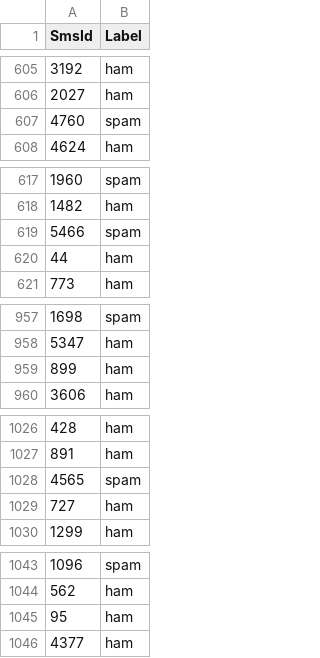
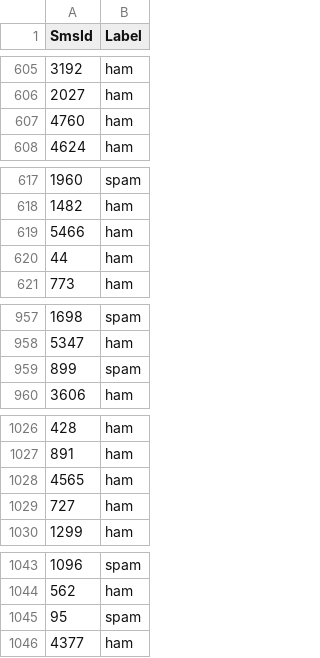
Before and after one commit to f-sky/spam-message-classification, a CSV file: data/submission.csv, drawn as a sheet; only a part is shown, gaps mark what is left out; the diff covers the shown part only.

```diff
--- a/data/submission.csv
+++ b/data/submission.csv
@@ -606,3 +606,3 @@ SmsId,Label
 2027,ham
-4760,spam
+4760,ham
 4624,ham
@@ -618,3 +618,3 @@ SmsId,Label
 1482,ham
-5466,spam
+5466,ham
 44,ham
@@ -958,3 +958,3 @@ SmsId,Label
 5347,ham
-899,ham
+899,spam
 3606,ham
@@ -1027,3 +1027,3 @@ SmsId,Label
 891,ham
-4565,spam
+4565,ham
 727,ham
@@ -1044,3 +1044,3 @@ SmsId,Label
 562,ham
-95,ham
+95,spam
 4377,ham
```
Also changed, not shown: 5 edited cells elsewhere in this file, 3 other files.
